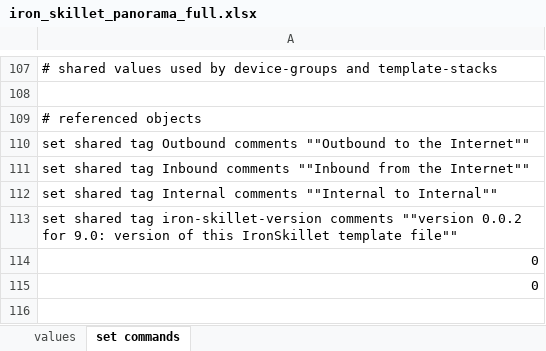
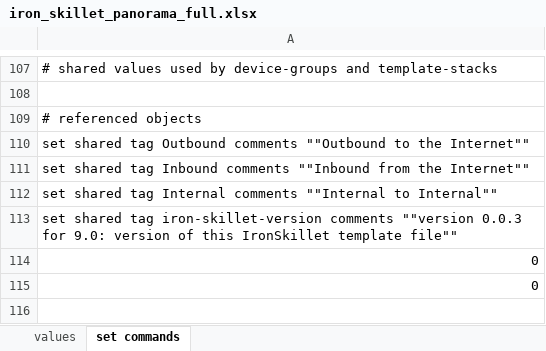
Before and after one commit to PaloAltoNetworks/iron-skillet, an Excel workbook: templates/panorama/set_commands/iron_skillet_panorama_full.xlsx, sheet set commands, drawn as a sheet; only a part is shown, gaps mark what is left out; values as stored, in another font and other column widths than the file's, no borders; the diff names each change by its address in the sheet, - before the commit and + after, or states it on an @@ line.

```diff
--- a/templates/panorama/set_commands/iron_skillet_panorama_full.xlsx (sheet set commands)
+++ b/templates/panorama/set_commands/iron_skillet_panorama_full.xlsx (sheet set commands)
-A113: …comments ""version 0.0.2 for 9.0:…
+A113: …comments ""version 0.0.3 for 9.0:…
```
Also changed, not shown: templates/panos/set_commands/iron_skillet_panos_full.xlsx, 30 other files.
